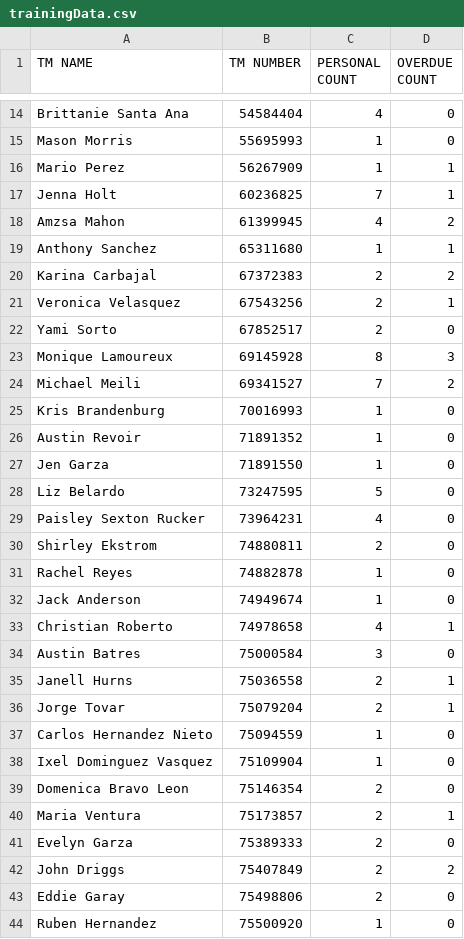
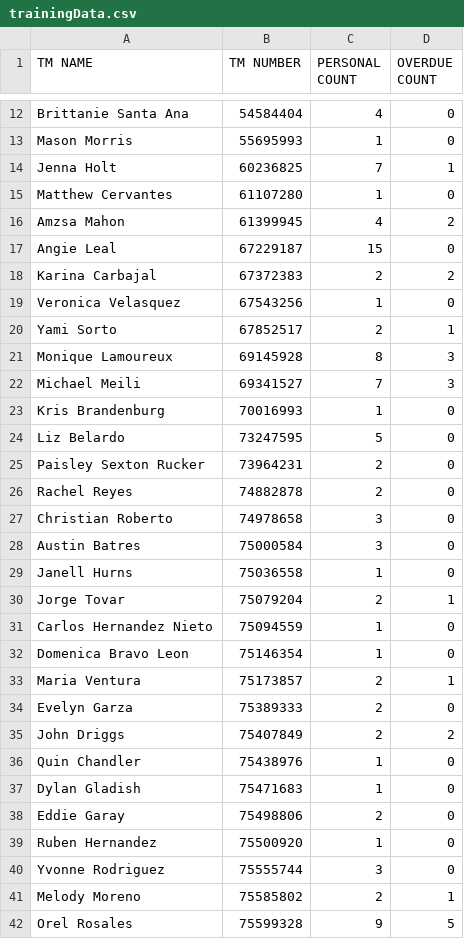
Before and after one commit to Alecay/break-schedules-builder, a CSV file: csvData/trainingData.csv, drawn as a sheet; only a part is shown, gaps mark what is left out; the shorter side is filled out with more unchanged rows; the diff covers the shown part only.

Commit message:
Updated Data

```diff
--- a/csvData/trainingData.csv
+++ b/csvData/trainingData.csv
@@ -15,26 +13,21 @@ Brittanie Santa Ana,54584404,4,0
 Mason Morris,55695993,1,0
-Mario Perez,56267909,1,1
 Jenna Holt,60236825,7,1
+Matthew Cervantes,61107280,1,0
 Amzsa Mahon,61399945,4,2
-Anthony Sanchez,65311680,1,1
+Angie Leal,67229187,15,0
 Karina Carbajal,67372383,2,2
-Veronica Velasquez,67543256,2,1
-Yami Sorto,67852517,2,0
+Veronica Velasquez,67543256,1,0
+Yami Sorto,67852517,2,1
 Monique Lamoureux,69145928,8,3
-Michael Meili,69341527,7,2
+Michael Meili,69341527,7,3
 Kris Brandenburg,70016993,1,0
-Austin Revoir,71891352,1,0
-Jen Garza,71891550,1,0
 Liz Belardo,73247595,5,0
-Paisley Sexton Rucker,73964231,4,0
-Shirley Ekstrom,74880811,2,0
-Rachel Reyes,74882878,1,0
-Jack Anderson,74949674,1,0
-Christian Roberto,74978658,4,1
+Paisley Sexton Rucker,73964231,2,0
+Rachel Reyes,74882878,2,0
+Christian Roberto,74978658,3,0
 Austin Batres,75000584,3,0
-Janell Hurns,75036558,2,1
+Janell Hurns,75036558,1,0
 Jorge Tovar,75079204,2,1
 Carlos Hernandez Nieto,75094559,1,0
-Ixel Dominguez Vasquez,75109904,1,0
-Domenica Bravo Leon,75146354,2,0
+Domenica Bravo Leon,75146354,1,0
 Maria Ventura,75173857,2,1
@@ -42,2 +35,4 @@ Evelyn Garza,75389333,2,0
 John Driggs,75407849,2,2
+Quin Chandler,75438976,1,0
+Dylan Gladish,75471683,1,0
 Eddie Garay,75498806,2,0
```
Also changed, not shown: 9 added rows, 18 removed rows and 17 edited cells elsewhere in this file, 1 other file.
